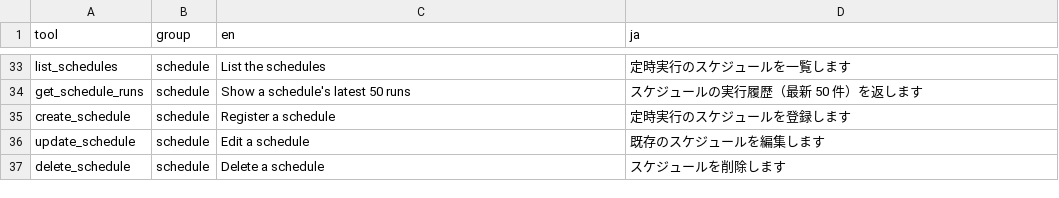
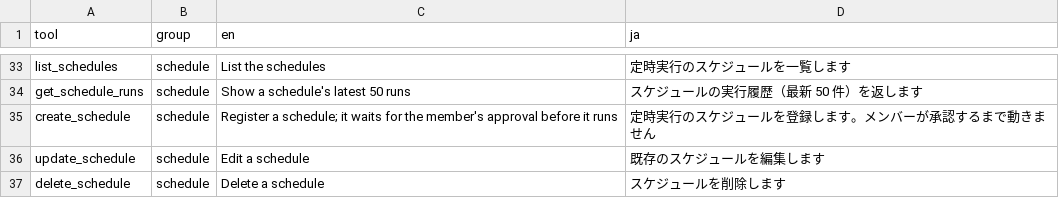
Before and after one commit to k-k1/agent-fleet, a TSV file: scripts/mcp-catalogue/tools.tsv, drawn as a sheet; only a part is shown, gaps mark what is left out.

```diff
--- a/scripts/mcp-catalogue/tools.tsv
+++ b/scripts/mcp-catalogue/tools.tsv
@@ -34,3 +34,3 @@ list_schedules	schedule	List the schedules	定時実行のスケジュールを
 get_schedule_runs	schedule	Show a schedule's latest 50 runs	スケジュールの実行履歴（最新 50 件）を返します
-create_schedule	schedule	Register a schedule	定時実行のスケジュールを登録します
+create_schedule	schedule	Register a schedule; it waits for the member's approval before it runs	定時実行のスケジュールを登録します。メンバーが承認するまで動きません
 update_schedule	schedule	Edit a schedule	既存のスケジュールを編集します
```
Also changed, not shown: 25 other files.
